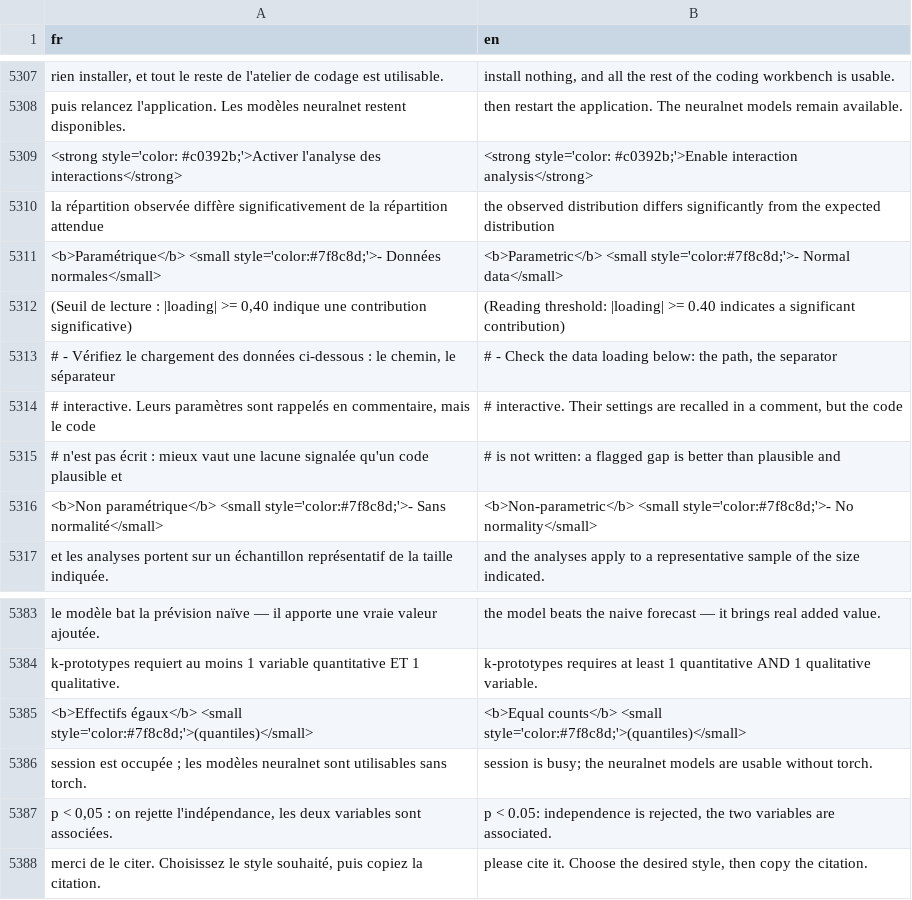
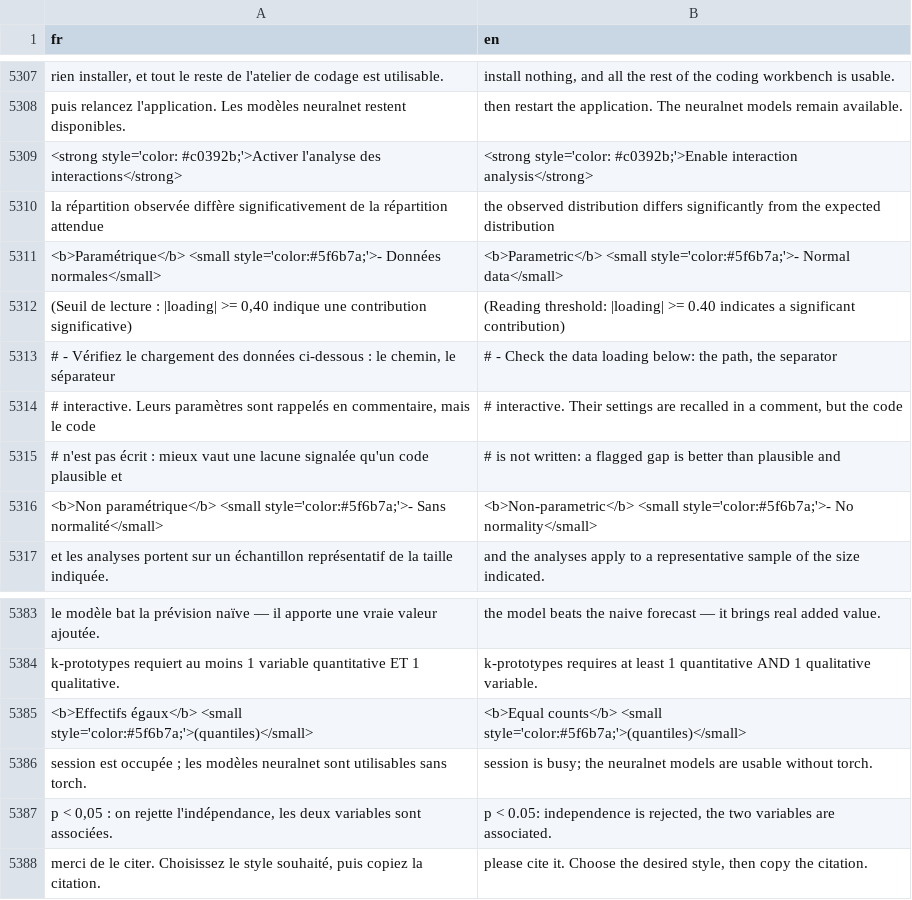
Before and after one commit to houphouet/hstat, a CSV file: inst/app/i18n/fr-en.csv, drawn as a sheet; only a part is shown, gaps mark what is left out; the diff covers the shown part only; the diff names each change by its address in the sheet, - before the commit and + after, or states it on an @@ line.

```diff
--- a/inst/app/i18n/fr-en.csv
+++ b/inst/app/i18n/fr-en.csv
-A5311 (fr): <b>Paramétrique</b> <small style='color:#7f8c8d;'>- Données normales</small>
+A5311 (fr): <b>Paramétrique</b> <small style='color:#5f6b7a;'>- Données normales</small>
-B5311 (en): <b>Parametric</b> <small style='color:#7f8c8d;'>- Normal data</small>
+B5311 (en): <b>Parametric</b> <small style='color:#5f6b7a;'>- Normal data</small>
-A5316 (fr): …paramétrique</b> <small style='color:#7f8c8d;'>- Sans normalité</small>
+A5316 (fr): …paramétrique</b> <small style='color:#5f6b7a;'>- Sans normalité</small>
-B5316 (en): <b>Non-parametric</b> <small style='color:#7f8c8d;'>- No normality</small>
+B5316 (en): <b>Non-parametric</b> <small style='color:#5f6b7a;'>- No normality</small>
-A5385 (fr): …égaux</b> <small style='color:#7f8c8d;'>(quantiles)</small>
+A5385 (fr): …égaux</b> <small style='color:#5f6b7a;'>(quantiles)</small>
-B5385 (en): …counts</b> <small style='color:#7f8c8d;'>(quantiles)</small>
+B5385 (en): …counts</b> <small style='color:#5f6b7a;'>(quantiles)</small>
```
Also changed, not shown: 4 added rows and 36 edited cells elsewhere in this file, 25 other files.
